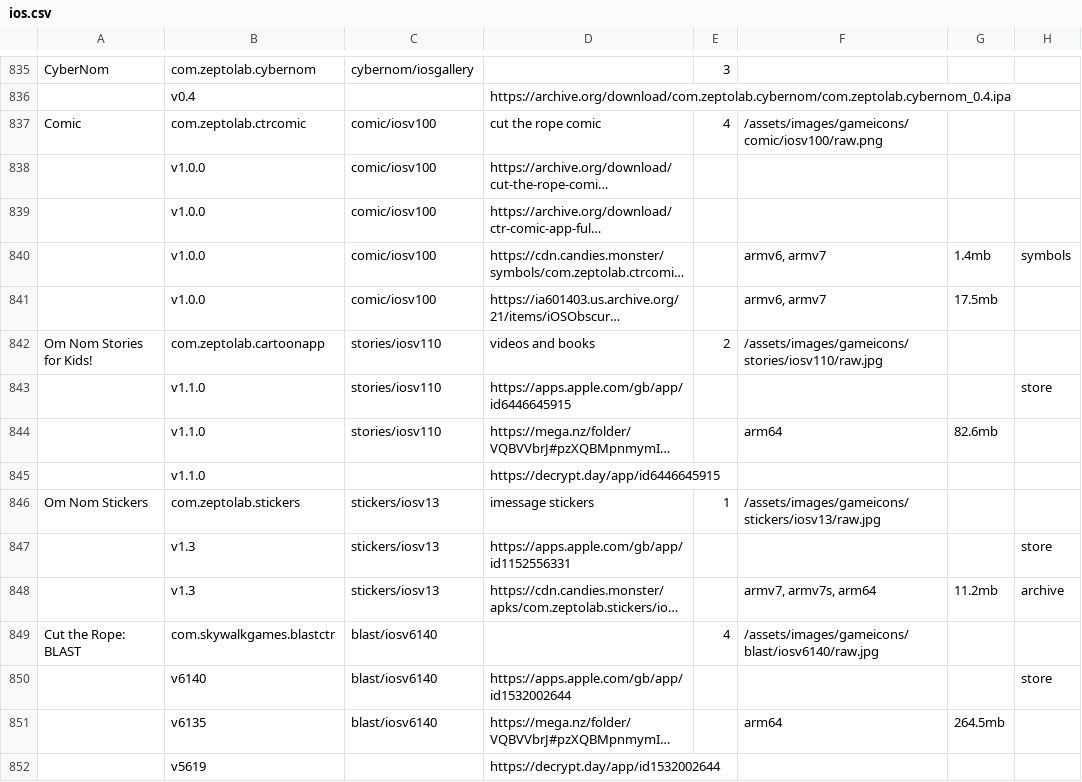
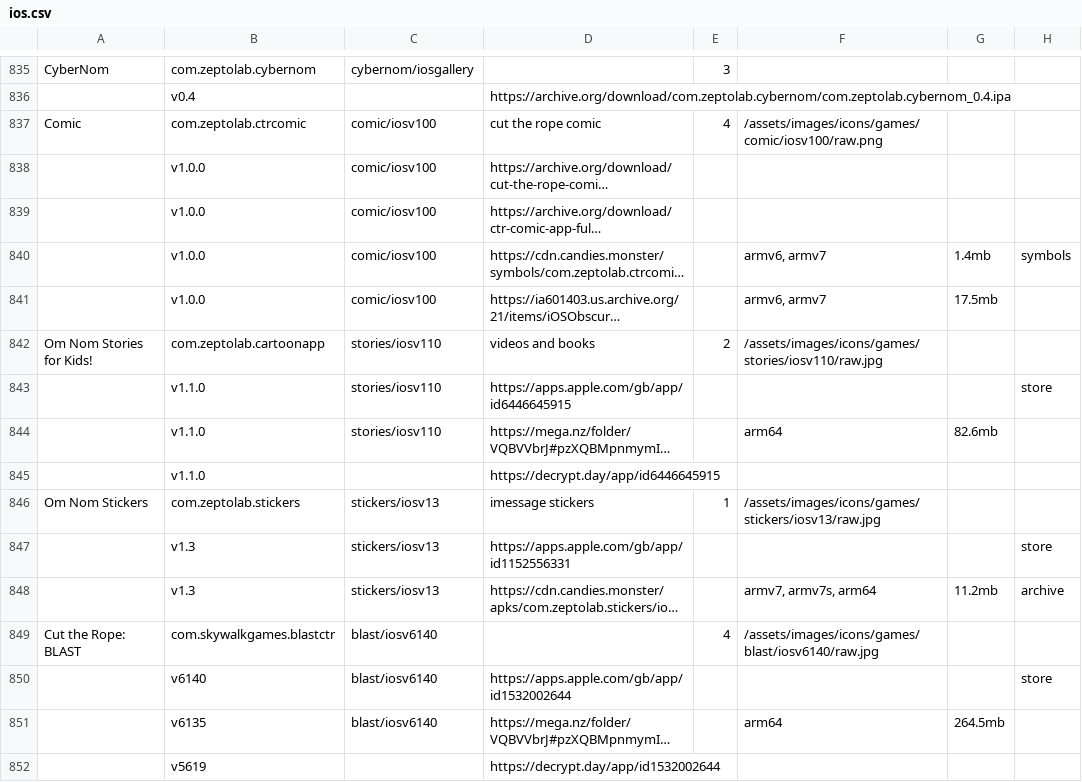
Before and after one commit to sogful/candies.monster, a CSV file: versions/data/ios.csv, drawn as a sheet; only a part is shown, gaps mark what is left out; long unchanged cells end in …; the diff covers the shown part only; the diff names each change by its address in the sheet, - before the commit and + after, or states it on an @@ line.

```diff
--- a/versions/data/ios.csv
+++ b/versions/data/ios.csv
-F837: /assets/images/gameicons/comic/iosv100/raw.png
+F837: /assets/images/icons/games/comic/iosv100/raw.png
-F842: /assets/images/gameicons/stories/iosv110/raw.jpg
+F842: /assets/images/icons/games/stories/iosv110/raw.jpg
-F846: /assets/images/gameicons/stickers/iosv13/raw.jpg
+F846: /assets/images/icons/games/stickers/iosv13/raw.jpg
-F849: /assets/images/gameicons/blast/iosv6140/raw.jpg
+F849: /assets/images/icons/games/blast/iosv6140/raw.jpg
```
Also changed, not shown: 58 edited cells elsewhere in this file, versions/data/android.csv, 31 other files.
